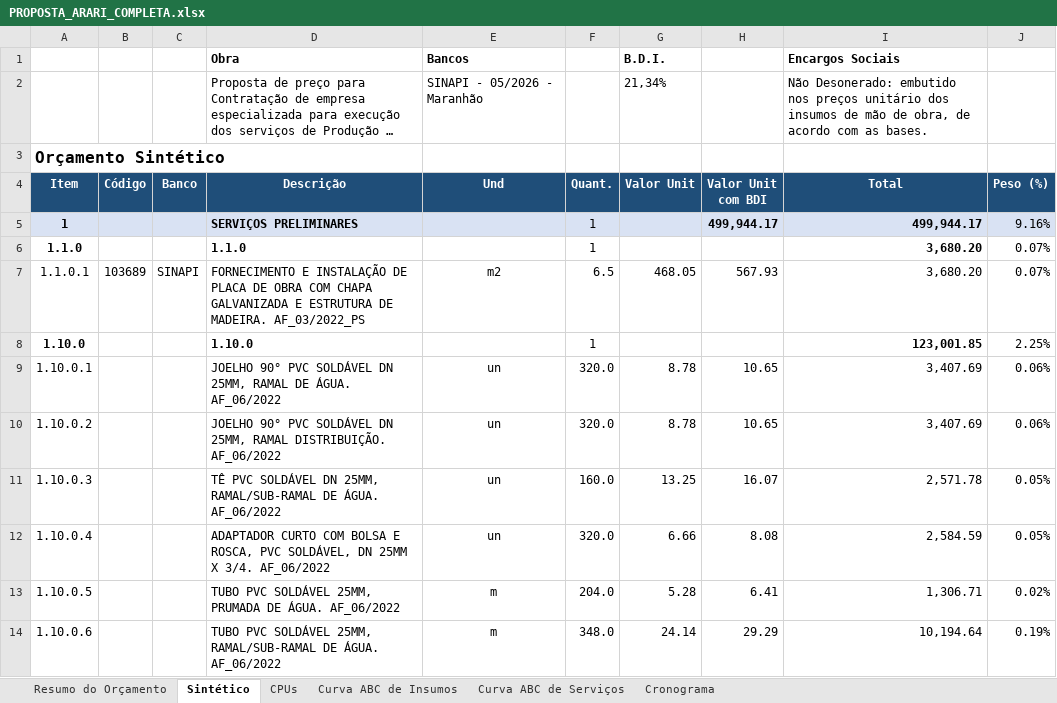
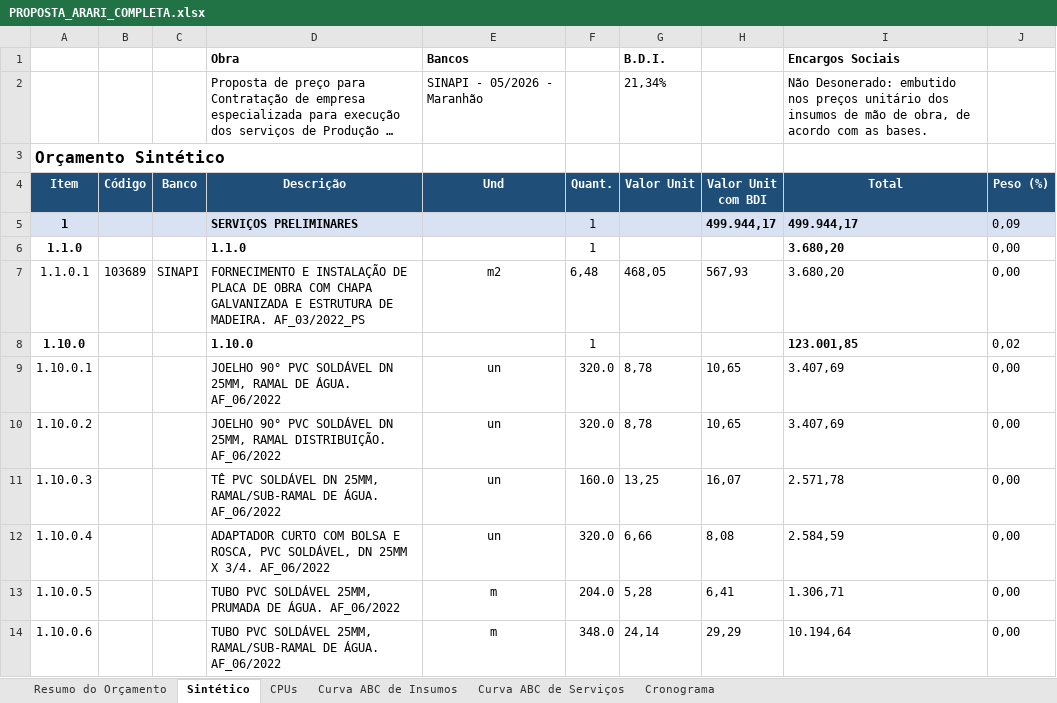
Before and after one commit to mateusknc-debug/openclaw, an Excel workbook: PROPOSTA_ARARI_COMPLETA.xlsx, sheet Sintético, drawn as a sheet; only a part is shown; long unchanged cells end in …; values as stored, in another font and other column widths than the file's, no borders; the diff covers the shown part only; the diff names each change by its address in the sheet, - before the commit and + after, or states it on an @@ line.

```diff
--- a/PROPOSTA_ARARI_COMPLETA.xlsx (sheet Sintético)
+++ b/PROPOSTA_ARARI_COMPLETA.xlsx (sheet Sintético)
-H5 (Valor Unit com BDI): 499,944.17
+H5 (Valor Unit com BDI): 499.944,17
-I5 (Total): 499,944.17
+I5 (Total): 499.944,17
-J5 (Peso (%)): 9.16%
+J5 (Peso (%)): 0,09
-I6:I7 (Total): 3,680.20
+I6:I7 (Total): 3.680,20
-J6:J7 (Peso (%)): 0.07%
+J6:J7 (Peso (%)): 0,00
-F7 (Quant.): 6.5
+F7 (Quant.): 6,48
-G7 (Valor Unit): 468.05
+G7 (Valor Unit): 468,05
-H7 (Valor Unit com BDI): 567.93
+H7 (Valor Unit com BDI): 567,93
-I8 (Total): 123,001.85
+I8 (Total): 123.001,85
-J8 (Peso (%)): 2.25%
+J8 (Peso (%)): 0,02
-G9:G10 (Valor Unit): 8.78
+G9:G10 (Valor Unit): 8,78
-H9:H10 (Valor Unit com BDI): 10.65
+H9:H10 (Valor Unit com BDI): 10,65
-I9:I10 (Total): 3,407.69
+I9:I10 (Total): 3.407,69
-J9:J10 (Peso (%)): 0.06%
+J9:J10 (Peso (%)): 0,00
-G11 (Valor Unit): 13.25
+G11 (Valor Unit): 13,25
-H11 (Valor Unit com BDI): 16.07
+H11 (Valor Unit com BDI): 16,07
-I11 (Total): 2,571.78
+I11 (Total): 2.571,78
-J11:J12 (Peso (%)): 0.05%
+J11:J12 (Peso (%)): 0,00
-G12 (Valor Unit): 6.66
+G12 (Valor Unit): 6,66
-H12 (Valor Unit com BDI): 8.08
+H12 (Valor Unit com BDI): 8,08
-I12 (Total): 2,584.59
+I12 (Total): 2.584,59
-G13 (Valor Unit): 5.28
+G13 (Valor Unit): 5,28
-H13 (Valor Unit com BDI): 6.41
+H13 (Valor Unit com BDI): 6,41
-I13 (Total): 1,306.71
+I13 (Total): 1.306,71
-J13 (Peso (%)): 0.02%
+J13 (Peso (%)): 0,00
-G14 (Valor Unit): 24.14
+G14 (Valor Unit): 24,14
-H14 (Valor Unit com BDI): 29.29
+H14 (Valor Unit com BDI): 29,29
-I14 (Total): 10,194.64
+I14 (Total): 10.194,64
-J14 (Peso (%)): 0.19%
+J14 (Peso (%)): 0,00
```
Also changed, not shown: 772 edited cells elsewhere in this sheet, sheet CPUs, sheet Curva ABC de Serviços, sheet Cronograma, sheet Curva ABC de Insumos, sheet Resumo do Orçamento, 1 other file.
